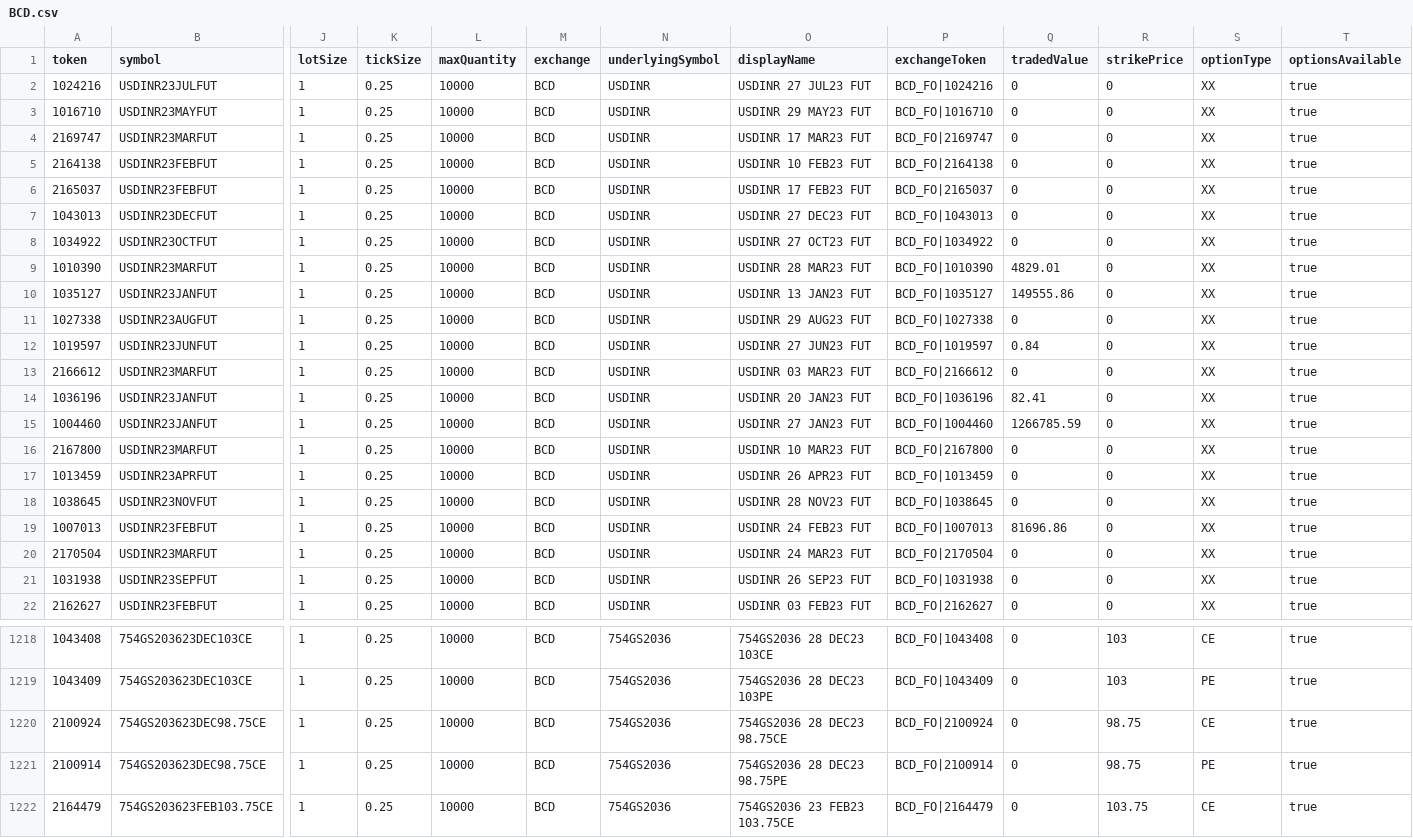
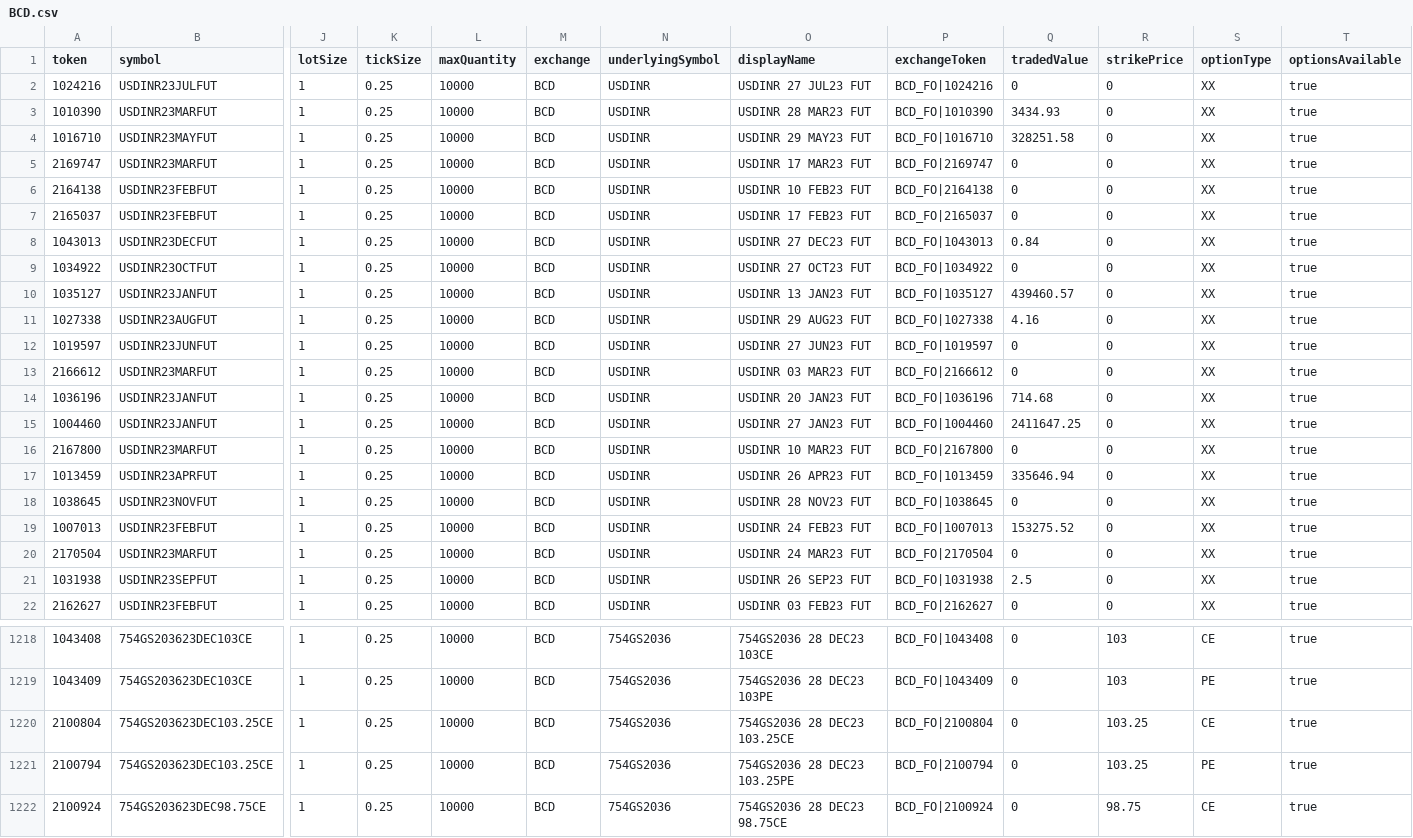
Before and after one commit to TechfaneTechnologies/upstox-master-contracts, a CSV file: csv/BCD.csv, drawn as a sheet; only a part is shown, gaps mark what is left out; the shorter side is filled out with more unchanged rows; removed rows and columns are numbered as before the commit, all else as after; rows hold the shown columns only; the diff covers the shown part only; the diff names each change by its address in the sheet, - before the commit and + after, or states it on an @@ line.

```diff
--- a/csv/BCD.csv
+++ b/csv/BCD.csv
+row 3: 1010390 | USDINR23MARFUT | 1 | 0.25 | 10000 | BCD | USDINR | USDINR 28 MAR23 FUT | BCD_FO|1010390 | 3434.93 | 0 | XX | true
-Q4 (tradedValue): 0
+Q4 (tradedValue): 328251.58
-Q8 (tradedValue): 0
+Q8 (tradedValue): 0.84
-row 9: 1010390 | USDINR23MARFUT | 1 | 0.25 | 10000 | BCD | USDINR | USDINR 28 MAR23 FUT | BCD_FO|1010390 | 4829.01 | 0 | XX | true
-Q10 (tradedValue): 149555.86
+Q10 (tradedValue): 439460.57
-Q11 (tradedValue): 0
+Q11 (tradedValue): 4.16
-Q12 (tradedValue): 0.84
+Q12 (tradedValue): 0
-Q14 (tradedValue): 82.41
+Q14 (tradedValue): 714.68
-Q15 (tradedValue): 1266785.59
+Q15 (tradedValue): 2411647.25
-Q17 (tradedValue): 0
+Q17 (tradedValue): 335646.94
-Q19 (tradedValue): 81696.86
+Q19 (tradedValue): 153275.52
-Q21 (tradedValue): 0
+Q21 (tradedValue): 2.5
+row 1220: 2100804 | 754GS203623DEC103.25CE | 1 | 0.25 | 10000 | BCD | 754GS2036 | 754GS2036 28 DEC23 103.25CE | BCD_FO|2100804 | 0 | 103.25 | CE | true
+row 1221: 2100794 | 754GS203623DEC103.25CE | 1 | 0.25 | 10000 | BCD | 754GS2036 | 754GS2036 28 DEC23 103.25PE | BCD_FO|2100794 | 0 | 103.25 | PE | true
```
Also changed, not shown: 4 moved rows and 6 edited cells elsewhere in this file, 11 other files.
